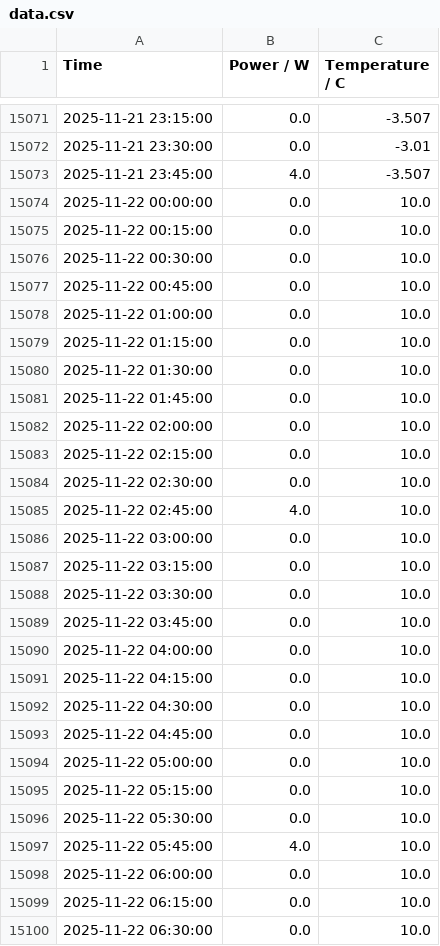
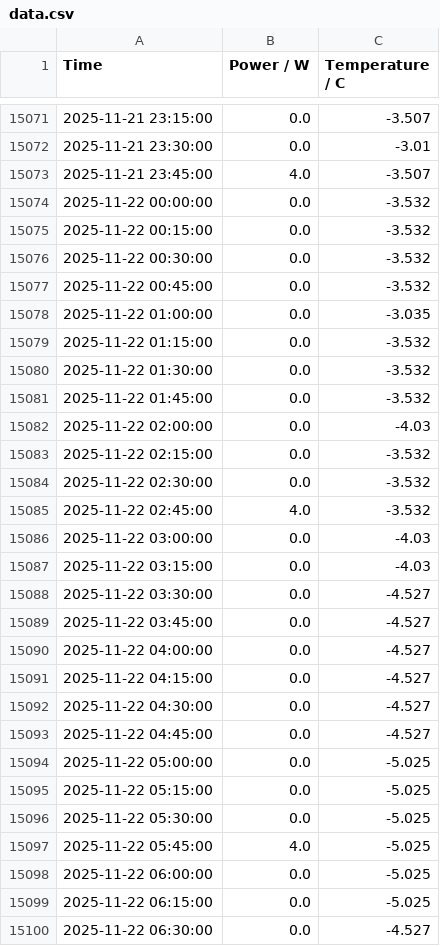
Before and after one commit to gerritnowald/FRITZSmartEnergy210_Gmail_Logger, a CSV file: src/data.csv, drawn as a sheet; only a part is shown, gaps mark what is left out; the diff covers the shown part only.

```diff
--- a/src/data.csv
+++ b/src/data.csv
@@ -15073,28 +15073,28 @@ Time,Power / W,Temperature / C
 2025-11-21 23:45:00,4.0,-3.507
-2025-11-22 00:00:00,0.0,10.0
-2025-11-22 00:15:00,0.0,10.0
-2025-11-22 00:30:00,0.0,10.0
-2025-11-22 00:45:00,0.0,10.0
-2025-11-22 01:00:00,0.0,10.0
-2025-11-22 01:15:00,0.0,10.0
-2025-11-22 01:30:00,0.0,10.0
-2025-11-22 01:45:00,0.0,10.0
-2025-11-22 02:00:00,0.0,10.0
-2025-11-22 02:15:00,0.0,10.0
-2025-11-22 02:30:00,0.0,10.0
-2025-11-22 02:45:00,4.0,10.0
-2025-11-22 03:00:00,0.0,10.0
-2025-11-22 03:15:00,0.0,10.0
-2025-11-22 03:30:00,0.0,10.0
-2025-11-22 03:45:00,0.0,10.0
-2025-11-22 04:00:00,0.0,10.0
-2025-11-22 04:15:00,0.0,10.0
-2025-11-22 04:30:00,0.0,10.0
-2025-11-22 04:45:00,0.0,10.0
-2025-11-22 05:00:00,0.0,10.0
-2025-11-22 05:15:00,0.0,10.0
-2025-11-22 05:30:00,0.0,10.0
-2025-11-22 05:45:00,4.0,10.0
-2025-11-22 06:00:00,0.0,10.0
-2025-11-22 06:15:00,0.0,10.0
-2025-11-22 06:30:00,0.0,10.0
+2025-11-22 00:00:00,0.0,-3.532
+2025-11-22 00:15:00,0.0,-3.532
+2025-11-22 00:30:00,0.0,-3.532
+2025-11-22 00:45:00,0.0,-3.532
+2025-11-22 01:00:00,0.0,-3.035
+2025-11-22 01:15:00,0.0,-3.532
+2025-11-22 01:30:00,0.0,-3.532
+2025-11-22 01:45:00,0.0,-3.532
+2025-11-22 02:00:00,0.0,-4.03
+2025-11-22 02:15:00,0.0,-3.532
+2025-11-22 02:30:00,0.0,-3.532
+2025-11-22 02:45:00,4.0,-3.532
+2025-11-22 03:00:00,0.0,-4.03
+2025-11-22 03:15:00,0.0,-4.03
+2025-11-22 03:30:00,0.0,-4.527
+2025-11-22 03:45:00,0.0,-4.527
+2025-11-22 04:00:00,0.0,-4.527
+2025-11-22 04:15:00,0.0,-4.527
+2025-11-22 04:30:00,0.0,-4.527
+2025-11-22 04:45:00,0.0,-4.527
+2025-11-22 05:00:00,0.0,-5.025
+2025-11-22 05:15:00,0.0,-5.025
+2025-11-22 05:30:00,0.0,-5.025
+2025-11-22 05:45:00,4.0,-5.025
+2025-11-22 06:00:00,0.0,-5.025
+2025-11-22 06:15:00,0.0,-5.025
+2025-11-22 06:30:00,0.0,-4.527
```
Also changed, not shown: 69 edited cells elsewhere in this file, 2 other files.
